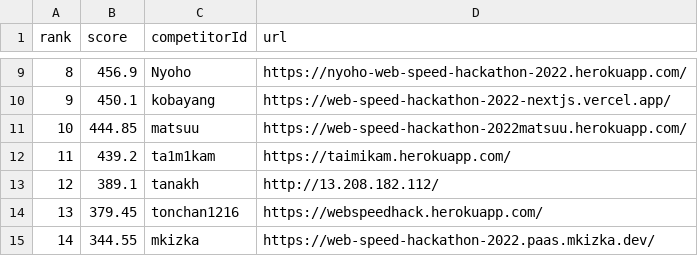
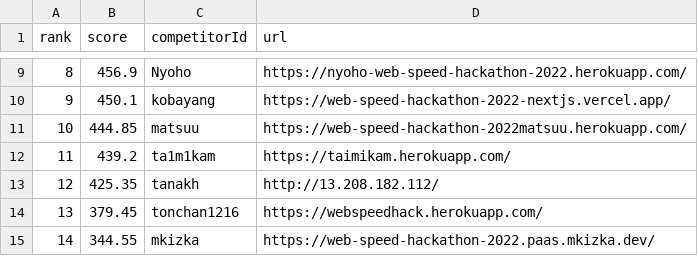
Before and after one commit to CyberAgentHack/web-speed-hackathon-2022-leaderboard, a CSV file: score.csv, drawn as a sheet; only a part is shown, gaps mark what is left out.

```diff
--- a/score.csv
+++ b/score.csv
@@ -12,3 +12,3 @@ rank,score,competitorId,url
 11,439.2,ta1m1kam,https://taimikam.herokuapp.com/
-12,389.1,tanakh,http://13.208.182.112/
+12,425.35,tanakh,http://13.208.182.112/
 13,379.45,tonchan1216,https://webspeedhack.herokuapp.com/
```
